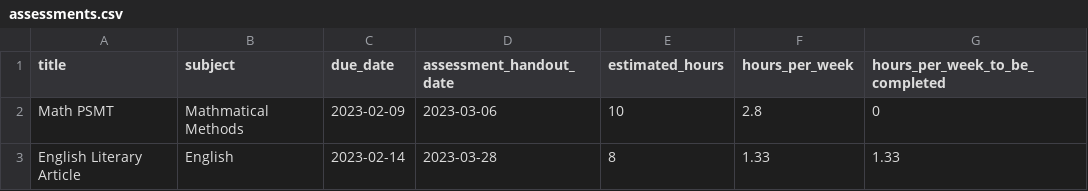
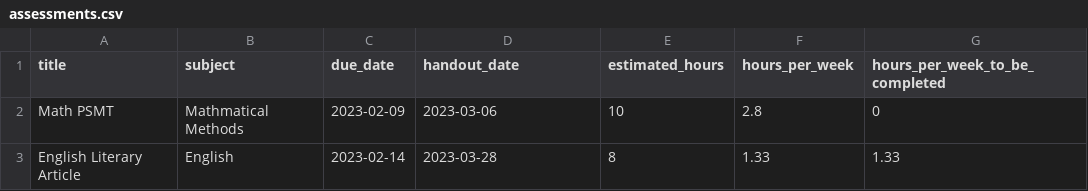
Before and after one commit to CoopCodes/Scheduler-3, a CSV file: Lists/assessments.csv, drawn as a sheet.

Commit message:
Better recognition for lists

```diff
--- a/Lists/assessments.csv
+++ b/Lists/assessments.csv
@@ -1,2 +1,2 @@
-title,subject,due_date,assessment_handout_date,estimated_hours,hours_per_week,hours_per_week_to_be_completed
+title,subject,due_date,handout_date,estimated_hours,hours_per_week,hours_per_week_to_be_completed
  Math PSMT, Mathmatical Methods,2023-02-09,2023-03-06,10,2.8,0
```
Also changed, not shown: 3 other files.
